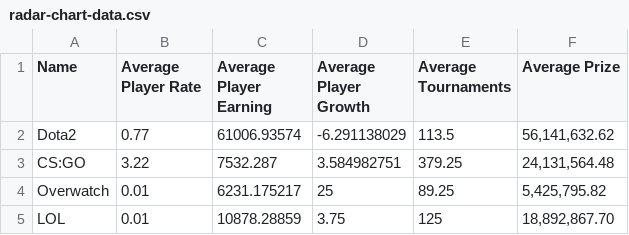
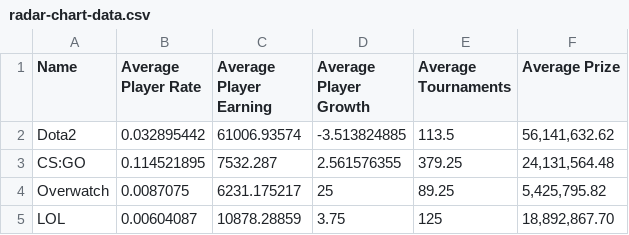
Before and after one commit to Xiao-Wang-UCSD/EsportPlayer, a CSV file: data/radar-chart-data.csv, drawn as a sheet; the diff names each change by its address in the sheet, - before the commit and + after, or states it on an @@ line.

```diff
--- a/data/radar-chart-data.csv
+++ b/data/radar-chart-data.csv
-B2 (Average Player Rate): 0.77
+B2 (Average Player Rate): 0.032895442
-D2 (Average Player Growth): -6.291138029
+D2 (Average Player Growth): -3.513824885
-B3 (Average Player Rate): 3.22
+B3 (Average Player Rate): 0.114521895
-D3 (Average Player Growth): 3.584982751
+D3 (Average Player Growth): 2.561576355
-B4 (Average Player Rate): 0.01
+B4 (Average Player Rate): 0.0087075
-B5 (Average Player Rate): 0.01
+B5 (Average Player Rate): 0.00604087
```
Also changed, not shown: data/full-chart-data.csv, data/pie-chart-data.csv, 1 other file.
